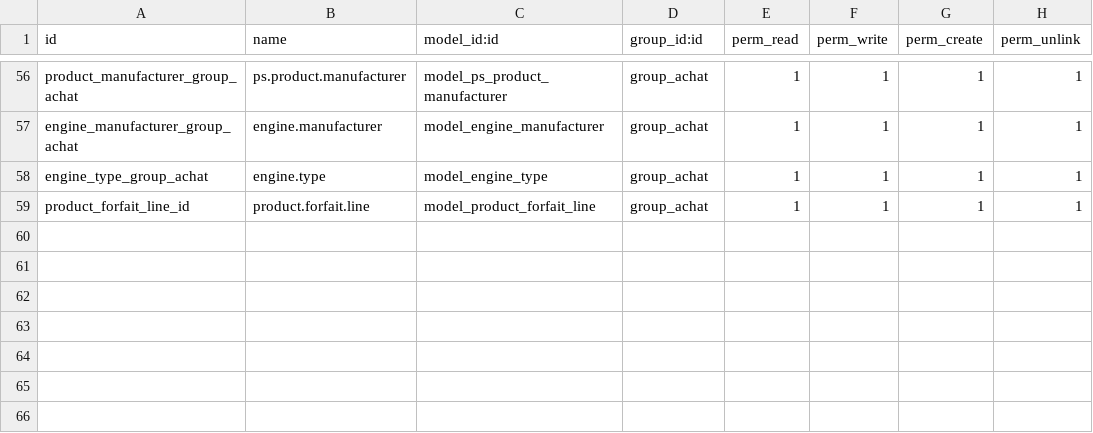
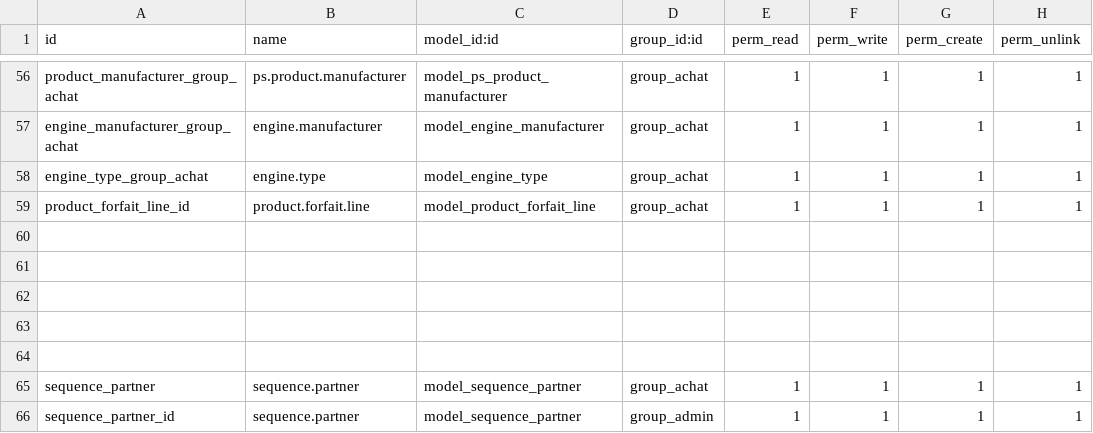
Before and after one commit to oudacias/odooRezoroute, a CSV file: security/ir.model.access.csv, drawn as a sheet; only a part is shown, gaps mark what is left out; the diff names each change by its address in the sheet, - before the commit and + after, or states it on an @@ line.

Commit message:
from mac

```diff
--- a/security/ir.model.access.csv
+++ b/security/ir.model.access.csv
+row 60: (empty)
+row 61: (empty)
+row 62: (empty)
+row 63: (empty)
+row 64: (empty)
+row 65: sequence_partner | sequence.partner | model_sequence_partner | group_achat | 1 | 1 | 1 | 1
+row 66: sequence_partner_id | sequence.partner | model_sequence_partner | group_admin | 1 | 1 | 1 | 1
```
